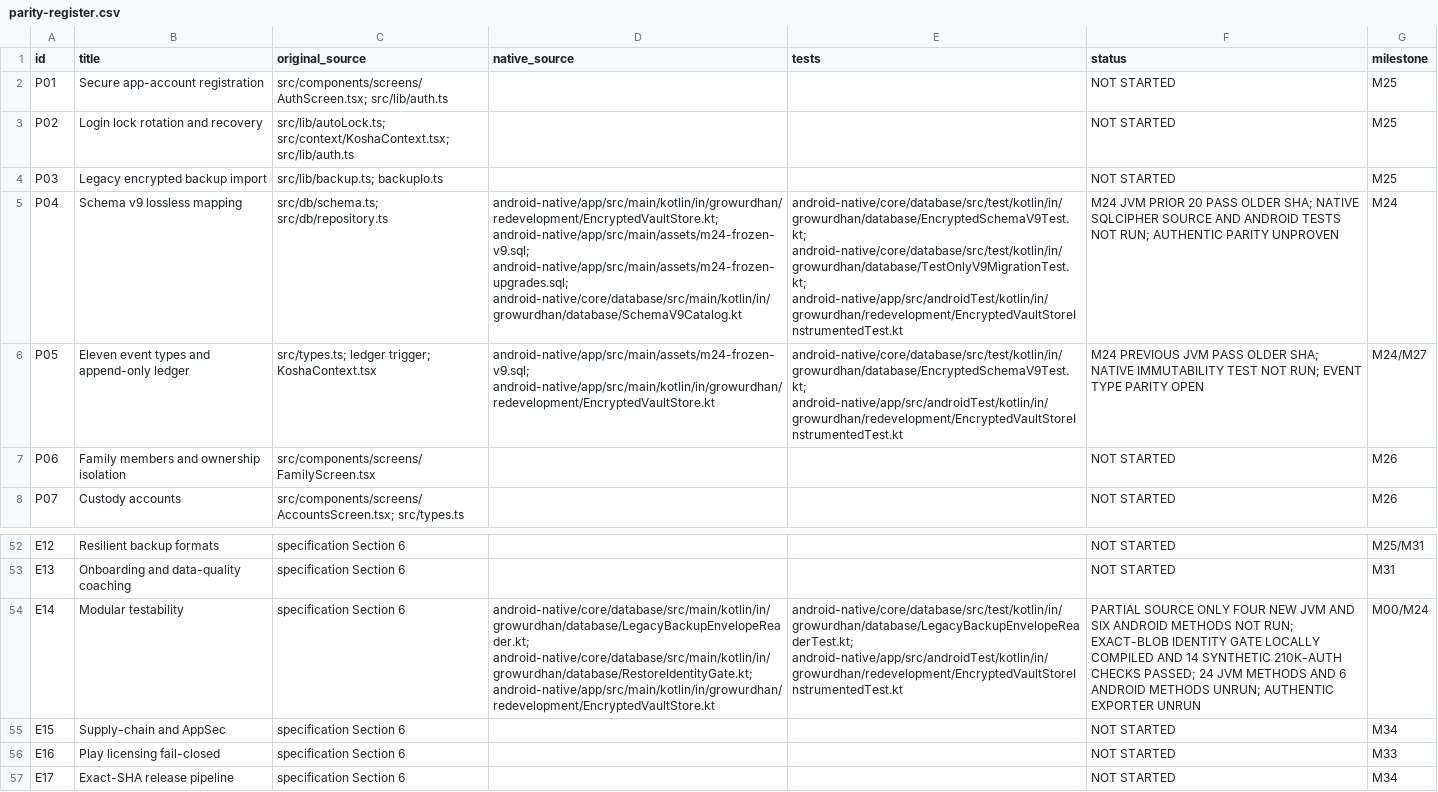
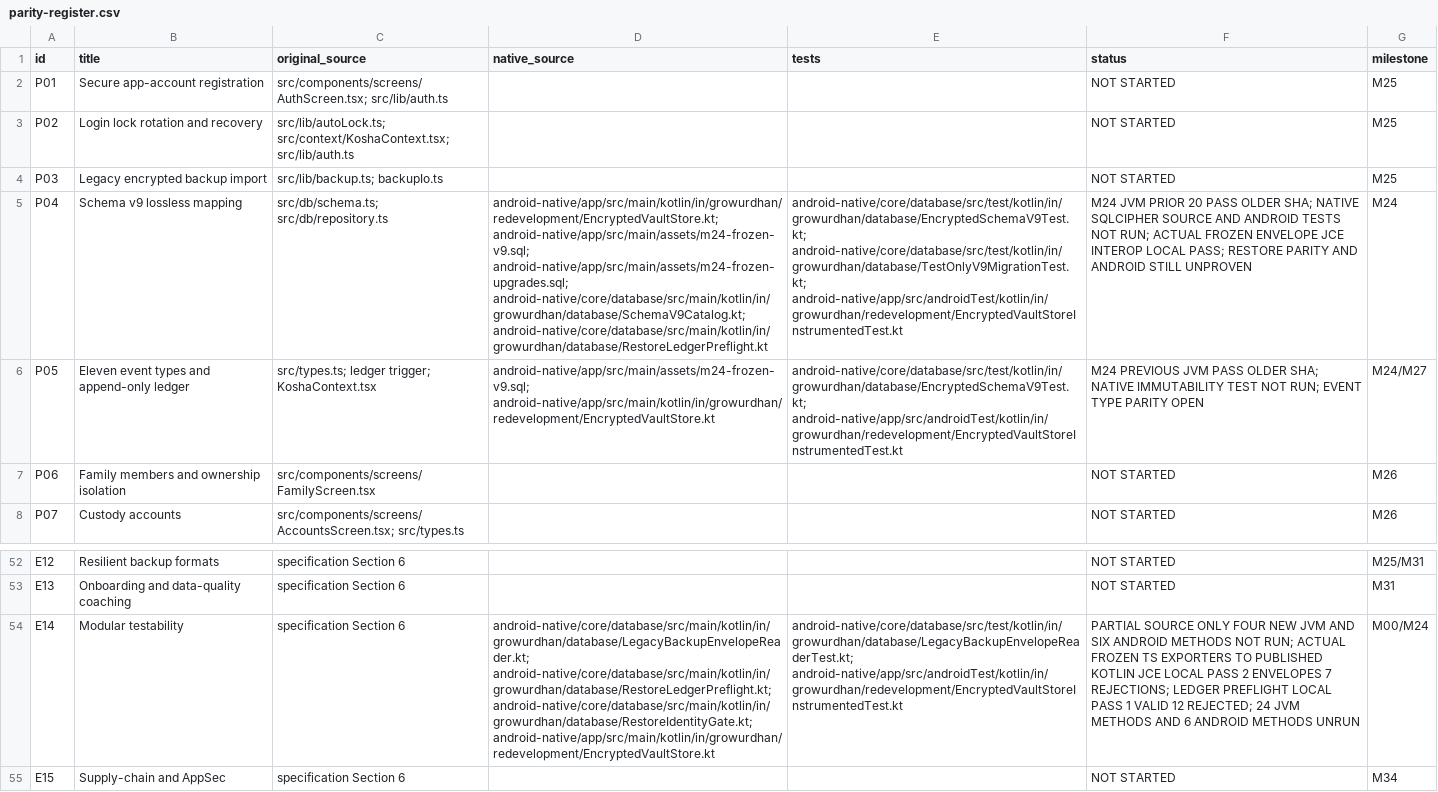
Before and after one commit to shahvikask/kosha, a CSV file: docs/implementation/parity-register.csv, drawn as a sheet; only a part is shown, gaps mark what is left out; the shorter side is filled out with more unchanged rows; the diff names each change by its address in the sheet, - before the commit and + after, or states it on an @@ line.

Commit message:
docs(m24): trace authentic frozen backup interop and verified lossless ledger preflight [skip ci]

```diff
--- a/docs/implementation/parity-register.csv
+++ b/docs/implementation/parity-register.csv
-D5 (native_source): …android-native/app/src/main/assets/m24-frozen-v9.sql; android-native/app/src/main/assets/m24-frozen-upgrades.sql; android-native/core/database/src/main/kotlin/in/growurdhan/database/SchemaV9Catalog.kt
+D5 (native_source): …android-native/app/src/main/assets/m24-frozen-v9.sql; android-native/app/src/main/assets/m24-frozen-upgrades.sql; android-native/core/database/src/main/kotlin/in/growurdhan/database/SchemaV9Catalog.kt; android-native/core/database/src/main/kotlin/in/growurdhan/database/RestoreLedgerPreflight.kt
-F5 (status): …NOT RUN; AUTHENTIC PARITY UNPROVEN
+F5 (status): …NOT RUN; ACTUAL FROZEN ENVELOPE JCE INTEROP LOCAL PASS; RESTORE PARITY AND ANDROID STILL UNPROVEN
-D54 (native_source): android-native/core/database/src/main/kotlin/in/growurdhan/database/LegacyBackupEnvelopeReader.kt; android-native/core/database/src/main/kotlin/in/growurdhan/database/RestoreIdentityGate.kt; android-native/app/src/main/kotlin/in/growurdhan/redevelopment/EncryptedVaultStore.kt
+D54 (native_source): android-native/core/database/src/main/kotlin/in/growurdhan/database/LegacyBackupEnvelopeReader.kt; android-native/core/database/src/main/kotlin/in/growurdhan/database/RestoreLedgerPreflight.kt; android-native/core/database/src/main/kotlin/in/growurdhan/database/RestoreIdentityGate.kt; android-native/app/src/main/kotlin/in/growurdhan/redevelopment/EncryptedVaultStore.kt
-F54 (status): …NOT RUN; EXACT-BLOB IDENTITY GATE LOCALLY COMPILED AND 14 SYNTHETIC 210K-AUTH CHECKS PASSED; 24 JVM METHODS AND 6 ANDROID METHODS UNRUN; AUTHENTIC EXPORTER UNRUN
+F54 (status): …NOT RUN; ACTUAL FROZEN TS EXPORTERS TO PUBLISHED KOTLIN JCE LOCAL PASS 2 ENVELOPES 7 REJECTIONS; LEDGER PREFLIGHT LOCAL PASS 1 VALID 12 REJECTED; 24 JVM METHODS AND 6 ANDROID METHODS UNRUN
```
